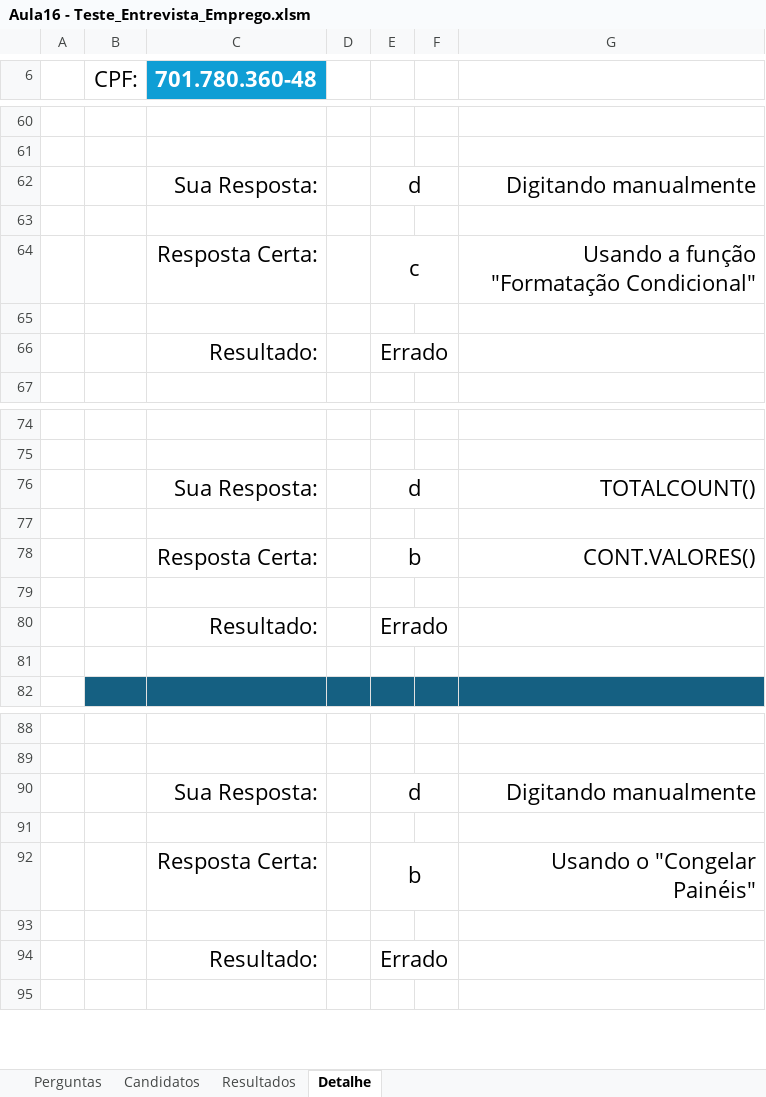
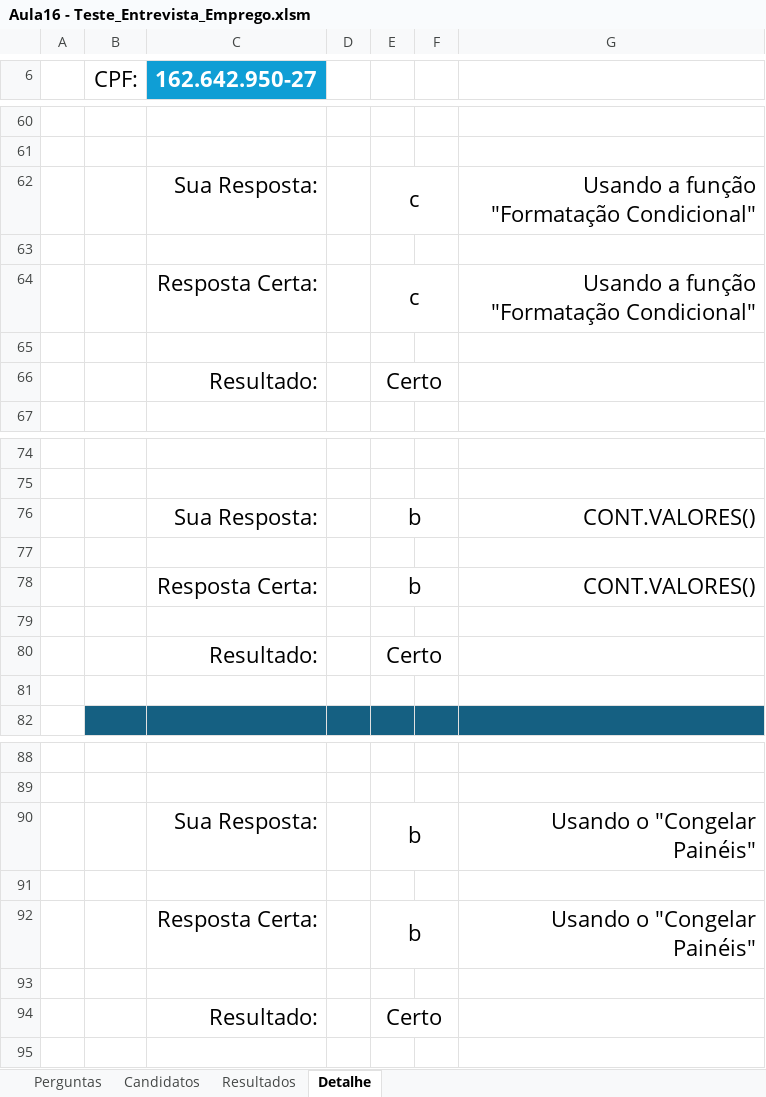
Before and after one commit to Rodr1goCN/EXCEL-POWER-BI, an Excel workbook: Excel/Userform/Aula16 - Teste_Entrevista_Emprego.xlsm, sheet Detalhe, drawn as a sheet; only a part is shown, gaps mark what is left out; values as stored, in another font and other column widths than the file's, no borders; removed rows and columns are numbered as before the commit, all else as after; the diff covers the shown part only; the diff names each change by its address in the sheet, - before the commit and + after, or states it on an @@ line.

```diff
--- a/Excel/Userform/Aula16 - Teste_Entrevista_Emprego.xlsm (sheet Detalhe)
+++ b/Excel/Userform/Aula16 - Teste_Entrevista_Emprego.xlsm (sheet Detalhe)
-C6: 701.780.360-48
+C6: 162.642.950-27
-row 62:  |  | Sua Resposta: |  | d |  | Digitando manualmente
+row 62:  |  | Sua Resposta: |  | c |  | Usando a função "Formatação Condicional"
-E66: Errado
+E66: Certo
-row 76:  |  | Sua Resposta: |  | d |  | TOTALCOUNT()
+row 76:  |  | Sua Resposta: |  | b |  | CONT.VALORES()
-E80: Errado
+E80: Certo
-row 90:  |  | Sua Resposta: |  | d |  | Digitando manualmente
+row 90:  |  | Sua Resposta: |  | b |  | Usando o "Congelar Painéis"
-E94: Errado
+E94: Certo
```
Also changed, not shown: 4 added rows, 4 removed rows and 8 edited cells elsewhere in this sheet, sheet Resultados, 1 other file.
